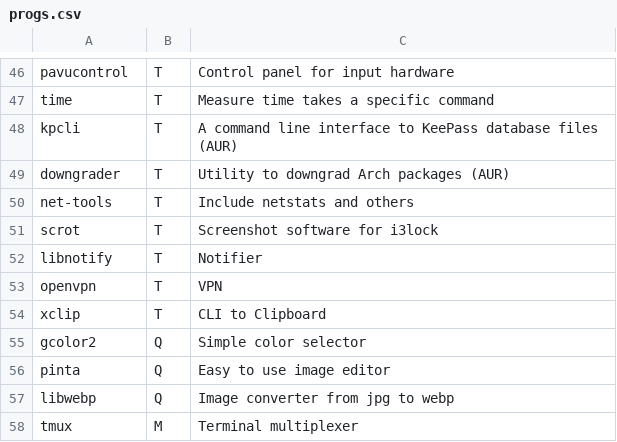
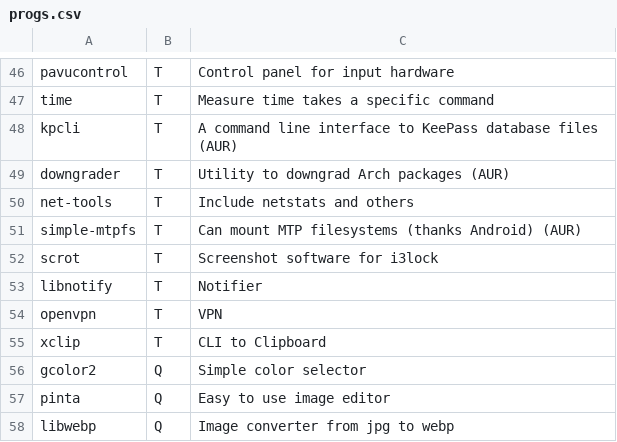
Before and after one commit to Csymaet/ArchInstall, a CSV file: progs.csv, drawn as a sheet; only a part is shown, gaps mark what is left out; the shorter side is filled out with more unchanged rows.

Commit message:
Add simple MTPFS to mount MTP filesystems

```diff
--- a/progs.csv
+++ b/progs.csv
@@ -50,2 +50,3 @@ downgrader,T,Utility to downgrad Arch packages (AUR),
 net-tools,T,Include netstats and others,
+simple-mtpfs,T,Can mount MTP filesystems (thanks Android) (AUR),
 scrot,T,Screenshot software for i3lock,
```
